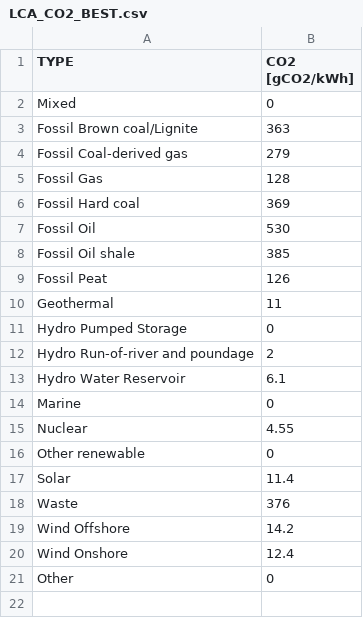
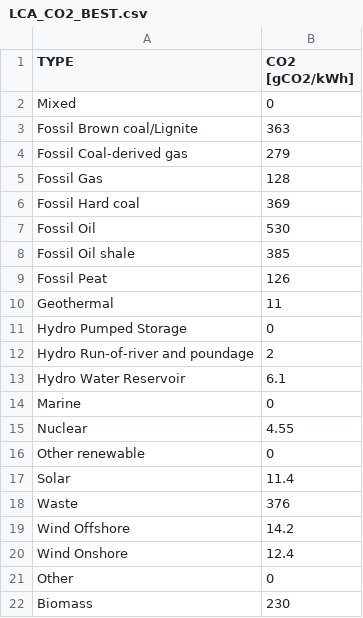
Before and after one commit to philippsommer27/opendc-eesr, a CSV file: opendc-eesr/analysis/data/LCA_CO2_BEST.csv, drawn as a sheet.

```diff
--- a/opendc-eesr/analysis/data/LCA_CO2_BEST.csv
+++ b/opendc-eesr/analysis/data/LCA_CO2_BEST.csv
@@ -21 +21,2 @@ Wind Onshore,12.4
 Other,0
+Biomass,230
```
Also changed, not shown: opendc-eesr/analysis/data/LCA_CO2_WORST.csv, 10 other files.
